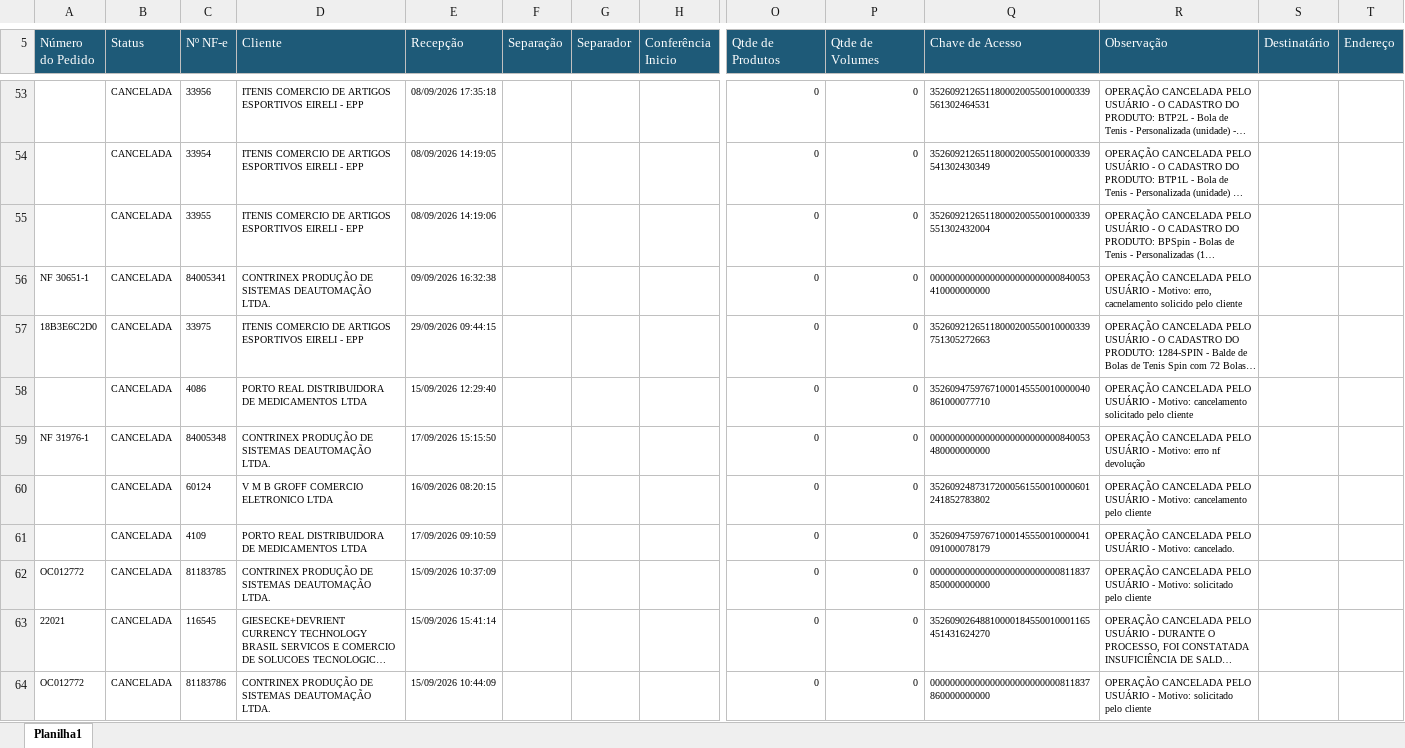
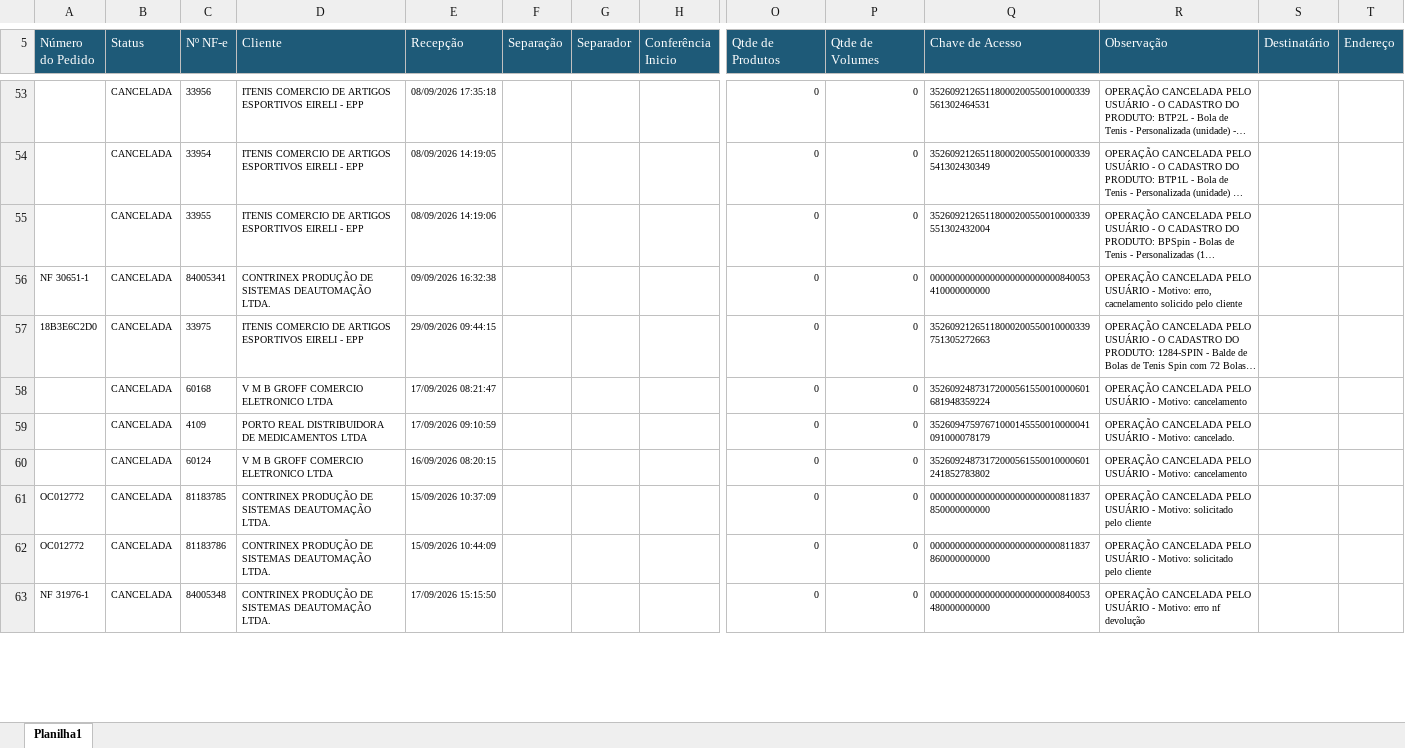
Before and after one commit to phdev2024/dashboard_operacao, an Excel workbook: data/status_saida/operacional/status_set_2026.xlsx, sheet Planilha1, drawn as a sheet; only a part is shown, gaps mark what is left out; long unchanged cells end in …; values as stored, in another font and other column widths than the file's, no borders; addresses are those after the commit; rows hold the shown columns only; the diff covers the shown part only; the diff names each change by its address in the sheet, - before the commit and + after, or states it on an @@ line.

Commit message:
auto: atualiza base operacional via atalho

```diff
--- a/data/status_saida/operacional/status_set_2026.xlsx (sheet Planilha1)
+++ b/data/status_saida/operacional/status_set_2026.xlsx (sheet Planilha1)
@@ row 58 moved to row 65: CANCELADA @@
-C58 (Nº NF-e): 60124
+C58 (Nº NF-e): 60168
-E58 (Recepção): 16/09/2026 08:20:15
+E58 (Recepção): 17/09/2026 08:21:47
-Q58 (Chave de Acesso): 35260924873172000561550010000601241852783802
+Q58 (Chave de Acesso): 35260924873172000561550010000601681948359224
-R58 (Observação): …Motivo: cancelamento pelo cliente
+R58 (Observação): …Motivo: cancelamento
+row 60:  | CANCELADA | 60124 | V M B GROFF COMERCIO ELETRONICO LTDA | 16/09/2026 08:20:15 |  |  |  | 0 | 0 | 35260924873172000561550010000601241852783802 | OPERAÇÃO CANCELADA PELO USUÁRIO - Motivo: cancelamento
@@ row 63 moved to row 67: 22021 @@
@@ row 59 moved to row 63: NF 31976-1 @@
```
Also changed, not shown: 20 added rows, 5 removed rows, 174 moved rows and 4 edited cells elsewhere in this sheet.
